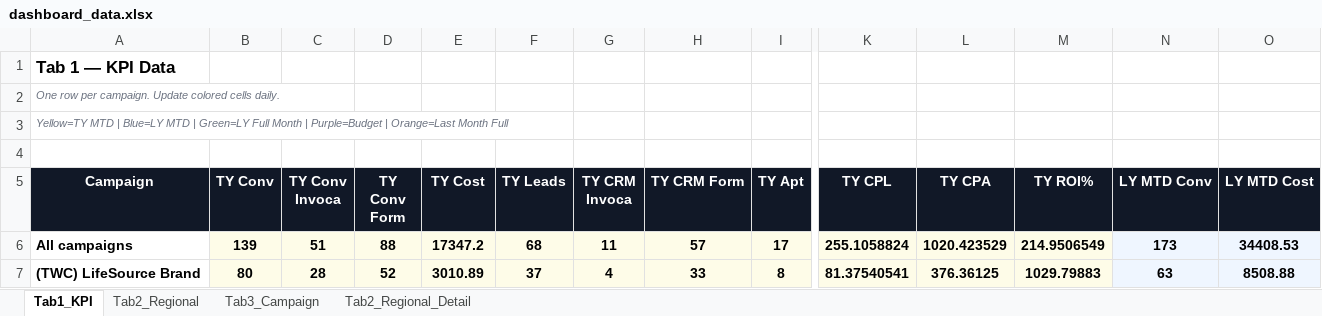
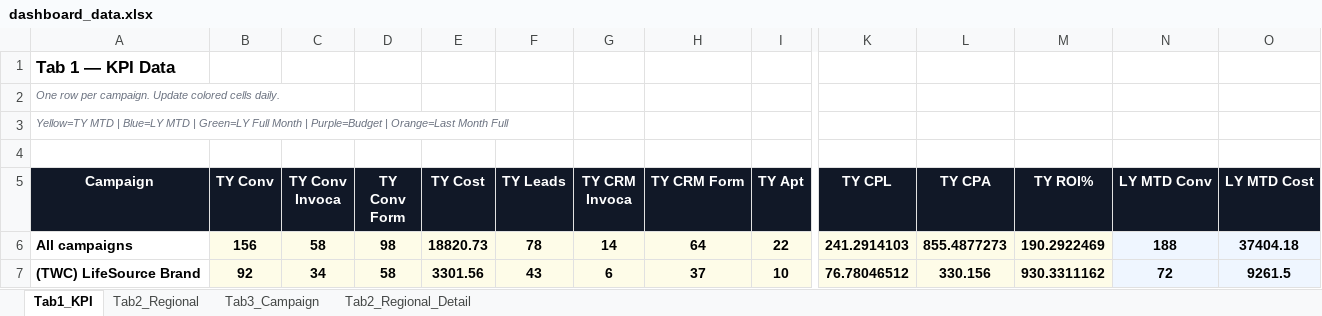
Before and after one commit to panpanlsw-ops/BIng-Dashboard, an Excel workbook: dashboard_data.xlsx, sheet Tab1_KPI, drawn as a sheet; only a part is shown, gaps mark what is left out; values as stored, in another font and other column widths than the file's, no borders; the diff covers the shown part only; the diff names each change by its address in the sheet, - before the commit and + after, or states it on an @@ line.

Commit message:
Add files via upload

```diff
--- a/dashboard_data.xlsx (sheet Tab1_KPI)
+++ b/dashboard_data.xlsx (sheet Tab1_KPI)
-B6 (TY Conv): 139
+B6 (TY Conv): 156
-C6 (TY Conv Invoca): 51
+C6 (TY Conv Invoca): 58
-D6 (TY Conv Form): 88
+D6 (TY Conv Form): 98
-E6 (TY Cost): 17347.2
+E6 (TY Cost): 18820.73
-F6 (TY Leads): 68
+F6 (TY Leads): 78
-G6 (TY CRM Invoca): 11
+G6 (TY CRM Invoca): 14
-H6 (TY CRM Form): 57
+H6 (TY CRM Form): 64
-I6 (TY Apt): 17
+I6 (TY Apt): 22
-K6 (TY CPL): 255.1058824
+K6 (TY CPL): 241.2914103
-L6 (TY CPA): 1020.423529
+L6 (TY CPA): 855.4877273
-M6 (TY ROI%): 214.9506549
+M6 (TY ROI%): 190.2922469
-N6 (LY MTD Conv): 173
+N6 (LY MTD Conv): 188
-O6 (LY MTD Cost): 34408.53
+O6 (LY MTD Cost): 37404.18
-B7 (TY Conv): 80
+B7 (TY Conv): 92
-C7 (TY Conv Invoca): 28
+C7 (TY Conv Invoca): 34
-D7 (TY Conv Form): 52
+D7 (TY Conv Form): 58
-E7 (TY Cost): 3010.89
+E7 (TY Cost): 3301.56
-F7 (TY Leads): 37
+F7 (TY Leads): 43
-G7 (TY CRM Invoca): 4
+G7 (TY CRM Invoca): 6
-H7 (TY CRM Form): 33
+H7 (TY CRM Form): 37
-I7 (TY Apt): 8
+I7 (TY Apt): 10
-K7 (TY CPL): 81.37540541
+K7 (TY CPL): 76.78046512
-L7 (TY CPA): 376.36125
+L7 (TY CPA): 330.156
-M7 (TY ROI%): 1029.79883
+M7 (TY ROI%): 930.3311162
-N7 (LY MTD Conv): 63
+N7 (LY MTD Conv): 72
-O7 (LY MTD Cost): 8508.88
+O7 (LY MTD Cost): 9261.5
```
Also changed, not shown: 133 edited cells elsewhere in this sheet, sheet Tab3_Campaign, sheet Tab2_Regional, sheet Tab2_Regional_Detail.
